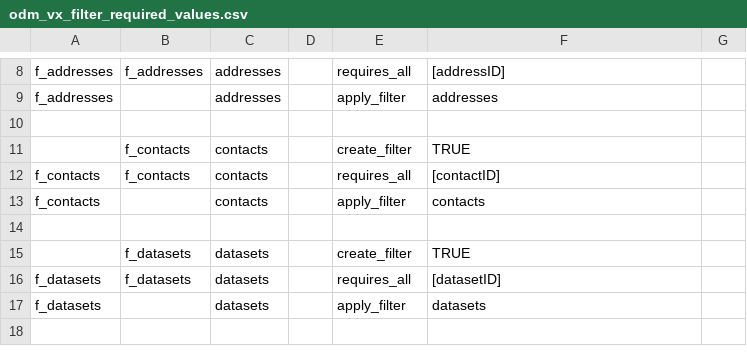
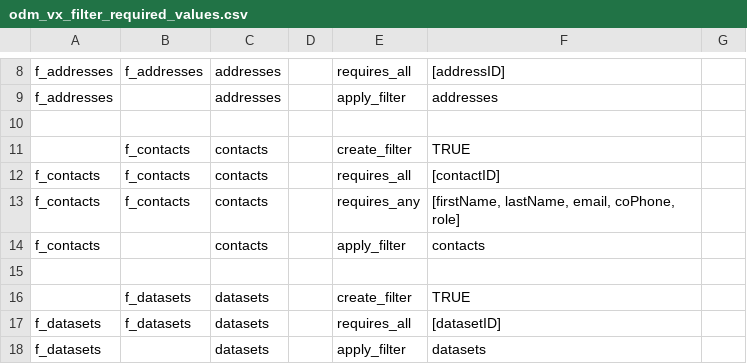
Before and after one commit to PHES-ODM/PHES-ODM-Mapper, a CSV file: odm_map/data/modules/_shared/filters/odm_vx_filter_required_values.csv, drawn as a sheet; only a part is shown, gaps mark what is left out; the shorter side is filled out with more unchanged rows.

Commit message:
Added requires_any to contacts table to filter out rows where all contact info is missing

```diff
--- a/odm_map/data/modules/_shared/filters/odm_vx_filter_required_values.csv
+++ b/odm_map/data/modules/_shared/filters/odm_vx_filter_required_values.csv
@@ -12,2 +12,3 @@ f_addresses,,addresses,,apply_filter,addresses,
 f_contacts,f_contacts,contacts,,requires_all,[contactID],
+f_contacts,f_contacts,contacts,,requires_any,"[firstName, lastName, email, coPhone, role]",
 f_contacts,,contacts,,apply_filter,contacts,
```
